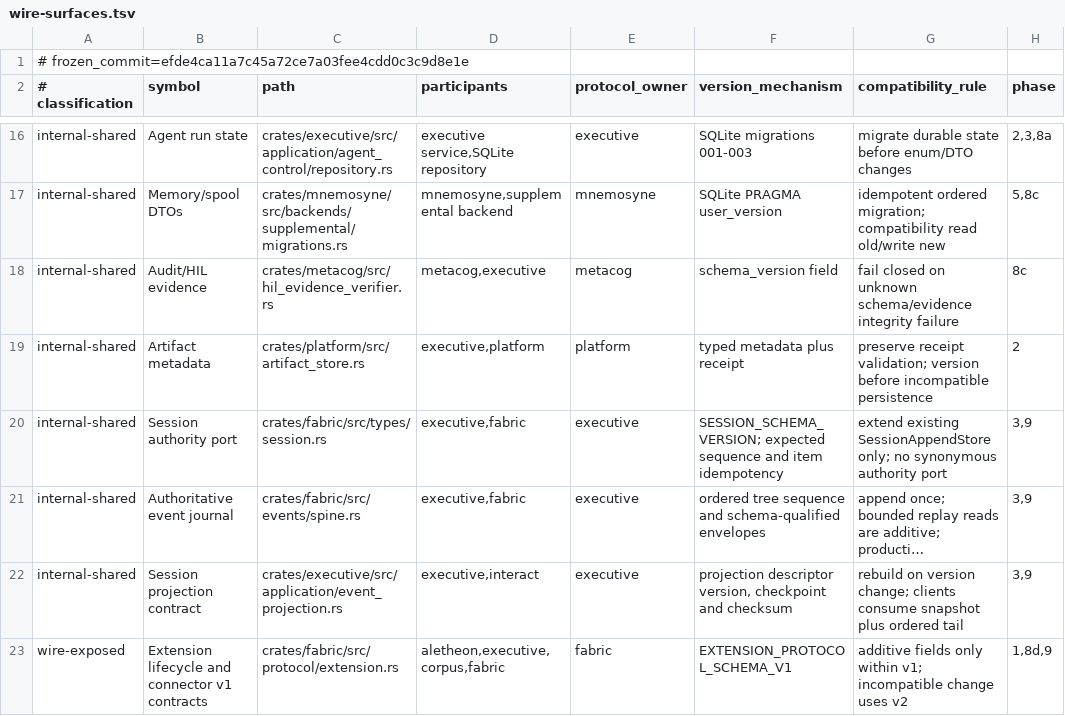
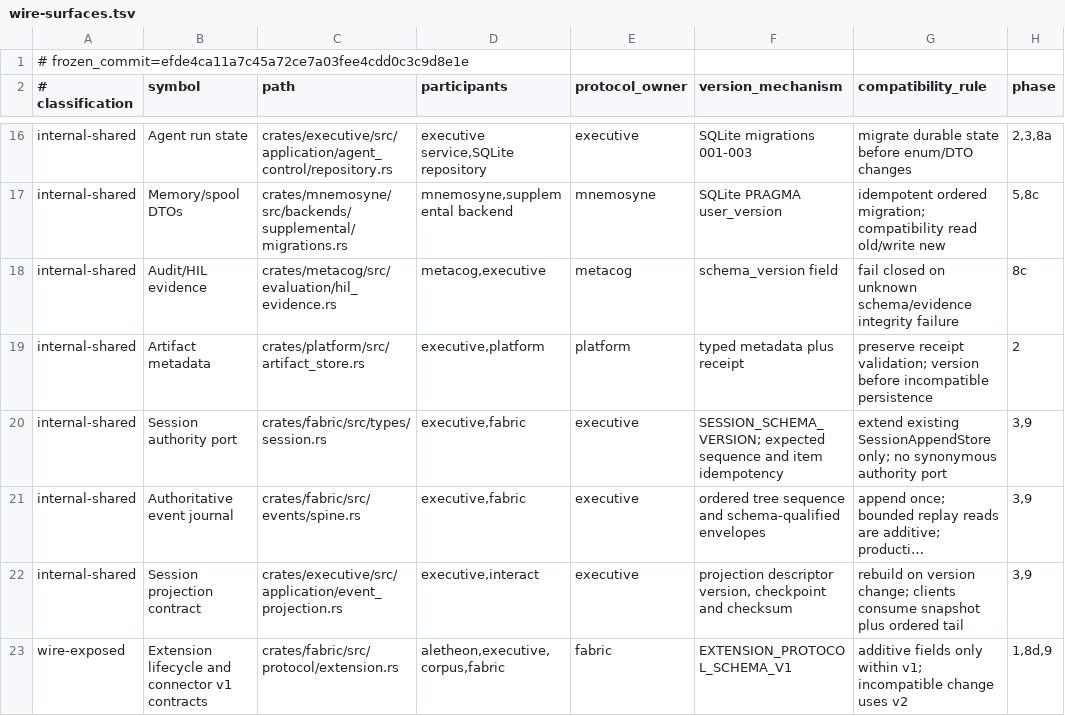
Before and after one commit to Aurobear/aletheon, a TSV file: config/architecture/wire-surfaces.tsv, drawn as a sheet; only a part is shown, gaps mark what is left out; long unchanged cells end in ….

```diff
--- a/config/architecture/wire-surfaces.tsv
+++ b/config/architecture/wire-surfaces.tsv
@@ -17,3 +17,3 @@ internal-shared	Agent run state	crates/executive/src/application/agent_control/r
 internal-shared	Memory/spool DTOs	crates/mnemosyne/src/backends/supplemental/migrations.rs	mnemosyne,supplemental backend	mnemosyne	SQLite PRAGMA user_version	idempotent ordered migration; compatibility read old/write new	5,8c
-internal-shared	Audit/HIL evidence	crates/metacog/src/hil_evidence_verifier.rs	metacog,executive	metacog	schema_version field	fail closed on unknown schema/evidence integrity failure	8c
+internal-shared	Audit/HIL evidence	crates/metacog/src/evaluation/hil_evidence.rs	metacog,executive	metacog	schema_version field	fail closed on unknown schema/evidence integrity failure	8c
 internal-shared	Artifact metadata	crates/platform/src/artifact_store.rs	executive,platform	platform	typed metadata plus receipt	preserve receipt validation; version before incompatible persistence	2
```
Also changed, not shown: config/architecture/acceptance-ids.tsv, 5 other files.
